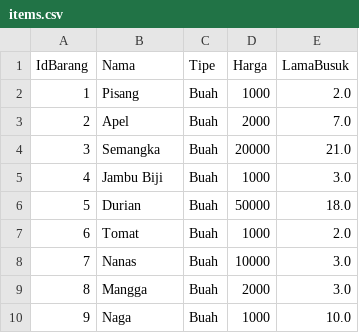
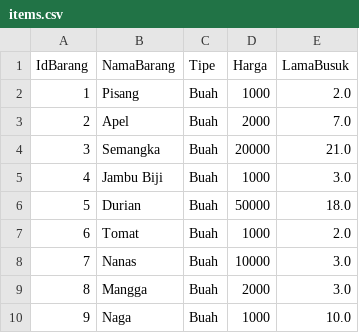
Before and after one commit to BlastTea/gudang-pertanian, a CSV file: lib/databases/items.csv, drawn as a sheet.

```diff
--- a/lib/databases/items.csv
+++ b/lib/databases/items.csv
@@ -1,2 +1,2 @@
-IdBarang,Nama,Tipe,Harga,LamaBusuk
+IdBarang,NamaBarang,Tipe,Harga,LamaBusuk
 1,Pisang,Buah,1000,2.0
```
Also changed, not shown: 14 other files.
